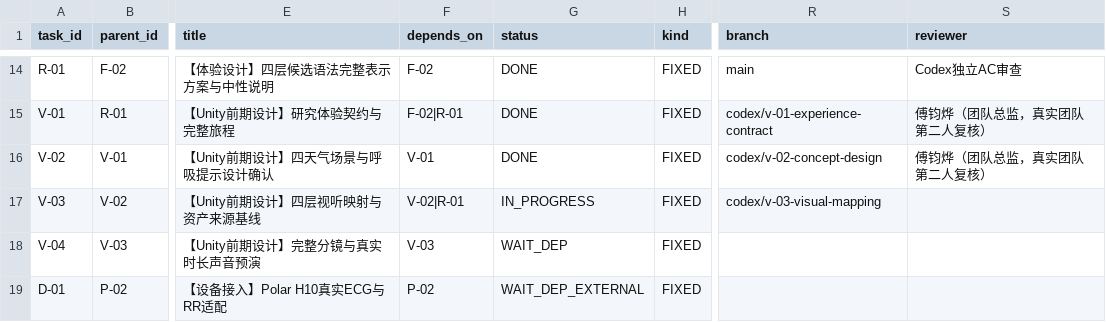
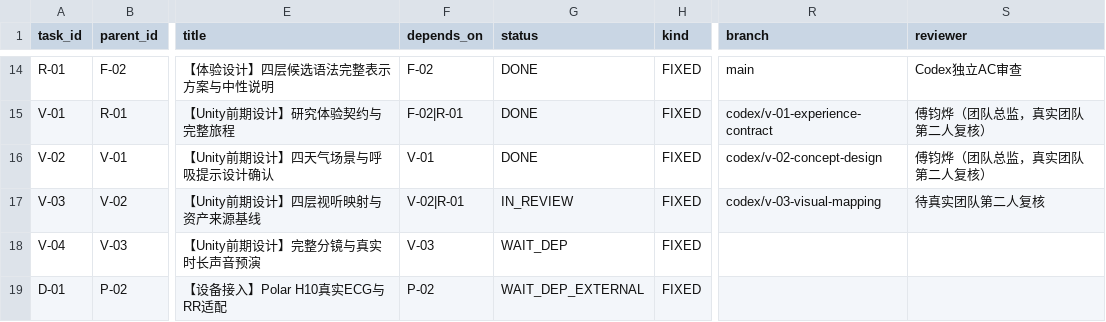
Before and after one commit to JunyeFu/Emotional-Healing-System, a CSV file: 00-项目管理/01-项目章程与规划/2026-08-05_SRP_IJHCI_全项目1-12步规划设计包_v1.0/24_团队任务与项目治理/05_可领取任务包.csv, drawn as a sheet; only a part is shown, gaps mark what is left out; the diff names each change by its address in the sheet, - before the commit and + after, or states it on an @@ line.

Commit message:
docs: move V-03 candidate into review

```diff
--- a/00-项目管理/01-项目章程与规划/2026-08-05_SRP_IJHCI_全项目1-12步规划设计包_v1.0/24_团队任务与项目治理/05_可领取任务包.csv
+++ b/00-项目管理/01-项目章程与规划/2026-08-05_SRP_IJHCI_全项目1-12步规划设计包_v1.0/24_团队任务与项目治理/05_可领取任务包.csv
-G17 (status): IN_PROGRESS
+G17 (status): IN_REVIEW
-S17 (reviewer): (empty)
+S17 (reviewer): 待真实团队第二人复核
```
Also changed, not shown: 47 other files.
